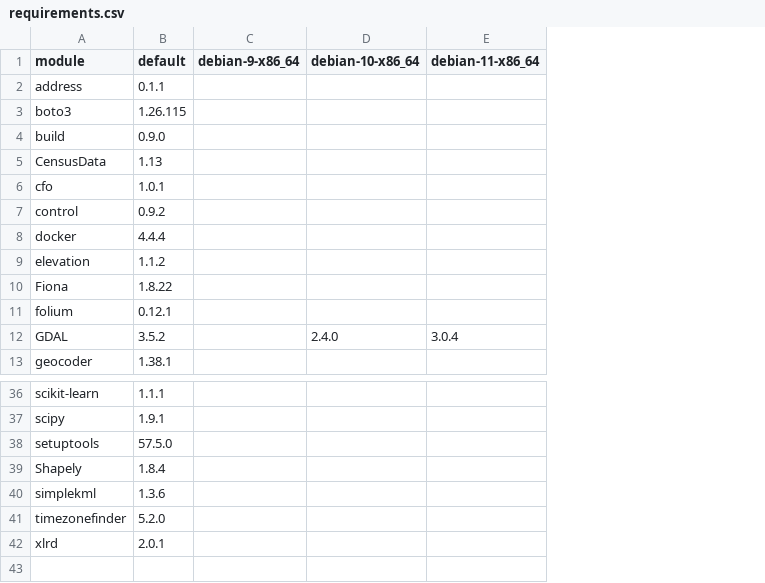
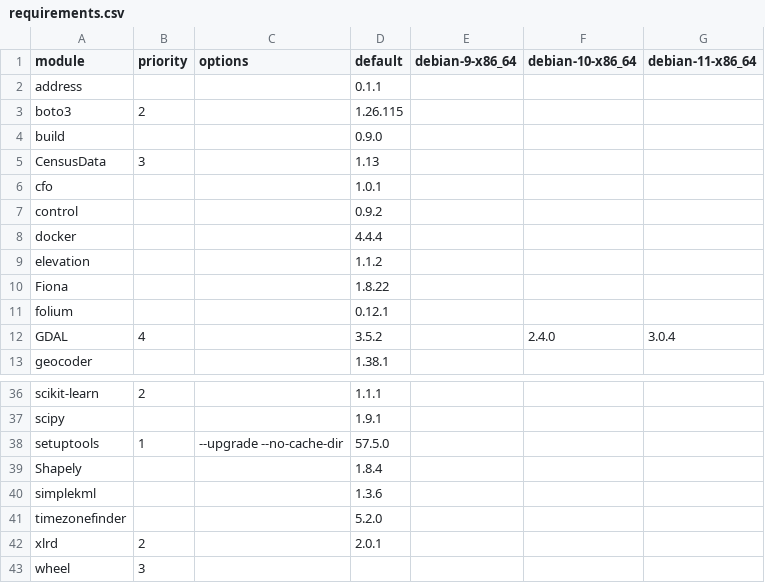
Before and after one commit to arras-energy/gridlabd-old, a CSV file: python/requirements.csv, drawn as a sheet; only a part is shown, gaps mark what is left out; the diff names each change by its address in the sheet, - before the commit and + after, or states it on an @@ line.

Commit message:
Move explicit pip installs to requirements.csv

```diff
--- a/python/requirements.csv
+++ b/python/requirements.csv
+column B (priority), rows 3-12: 2 |  | 3 |  |  |  |  |  |  | 4; rows 36-42: 2 |  | 1 |  |  |  | 2
+column C (options), row 38: --upgrade --no-cache-dir
+row 43: wheel | 3
```
Also changed, not shown: 3 other files.
